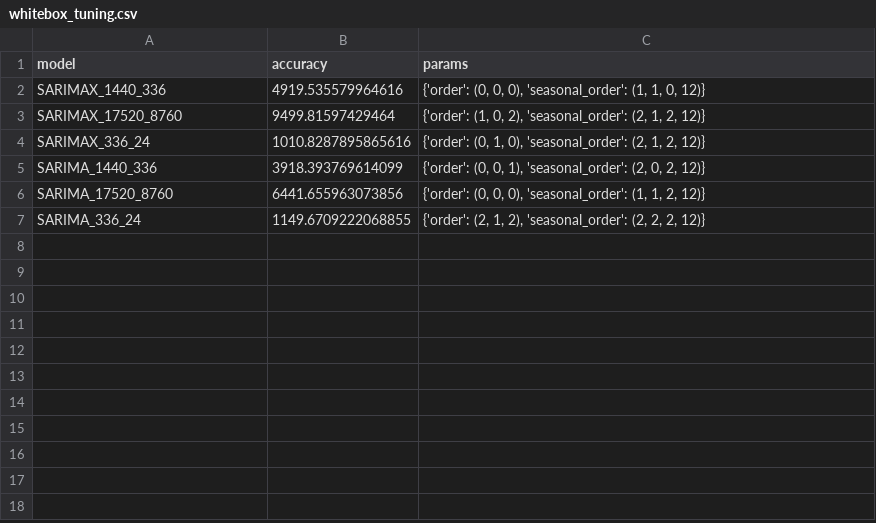
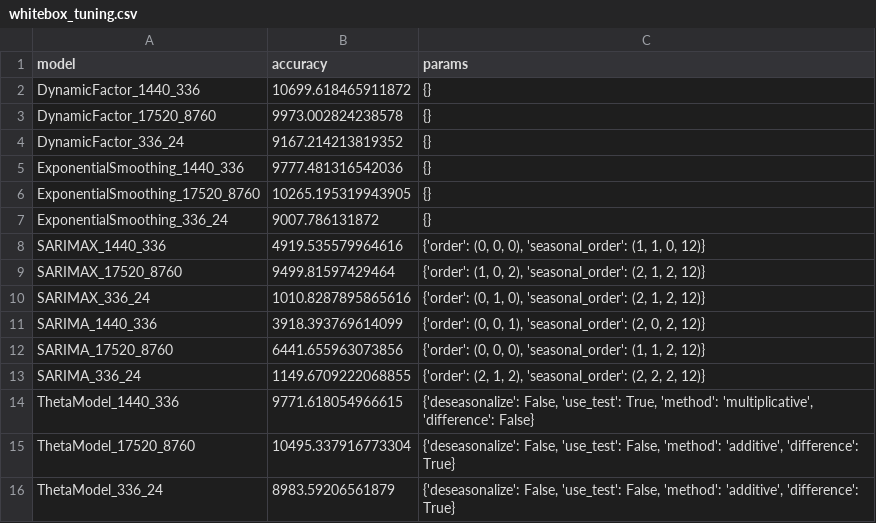
Before and after one commit to Casper0913/p9-energy, a CSV file: Results/Whitebox/whitebox_tuning.csv, drawn as a sheet; the diff names each change by its address in the sheet, - before the commit and + after, or states it on an @@ line.

Commit message:
added new tunings for exponentialsmoothing. dynamicfactor, thetamodel

```diff
--- a/Results/Whitebox/whitebox_tuning.csv
+++ b/Results/Whitebox/whitebox_tuning.csv
+row 2: DynamicFactor_1440_336 | 10699.618465911872 | {}
+row 3: DynamicFactor_17520_8760 | 9973.002824238578 | {}
+row 4: DynamicFactor_336_24 | 9167.214213819352 | {}
+row 5: ExponentialSmoothing_1440_336 | 9777.481316542036 | {}
+row 6: ExponentialSmoothing_17520_8760 | 10265.195319943905 | {}
+row 7: ExponentialSmoothing_336_24 | 9007.786131872 | {}
+row 14: ThetaModel_1440_336 | 9771.618054966615 | {'deseasonalize': False, 'use_test': True, 'method': 'multiplicative', 'difference': False}
+row 15: ThetaModel_17520_8760 | 10495.337916773304 | {'deseasonalize': False, 'use_test': False, 'method': 'additive', 'difference': True}
+row 16: ThetaModel_336_24 | 8983.59206561879 | {'deseasonalize': False, 'use_test': False, 'method': 'additive', 'difference': True}
```
Also changed, not shown: 2 other files.
